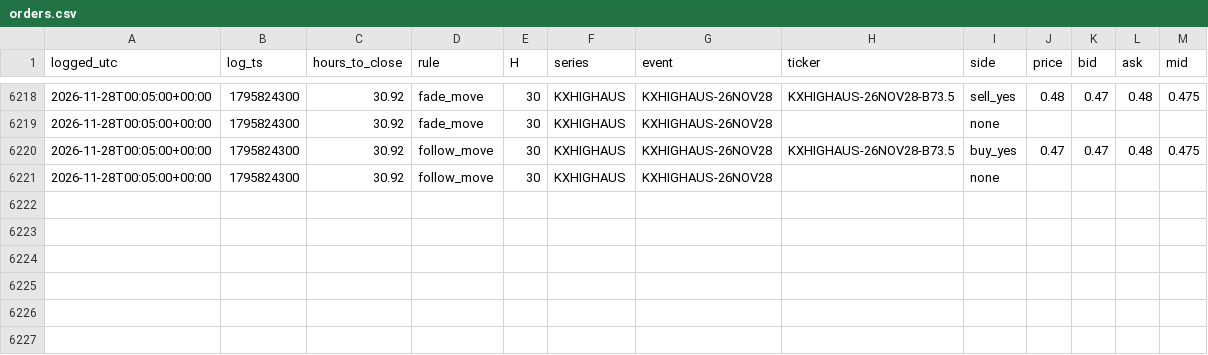
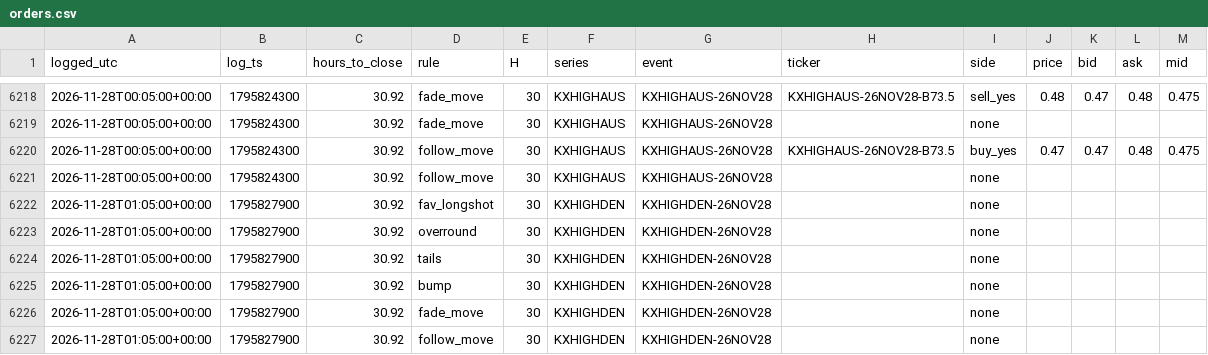
Before and after one commit to andyxing00888/personal-site, a CSV file: paper/data/orders.csv, drawn as a sheet; only a part is shown, gaps mark what is left out; the diff names each change by its address in the sheet, - before the commit and + after, or states it on an @@ line.

Commit message:
paper: 2026-11-28T01:05Z

```diff
--- a/paper/data/orders.csv
+++ b/paper/data/orders.csv
+row 6222: 2026-11-28T01:05:00+00:00 | 1795827900 | 30.92 | fav_longshot | 30 | KXHIGHDEN | KXHIGHDEN-26NOV28 |  | none
+row 6223: 2026-11-28T01:05:00+00:00 | 1795827900 | 30.92 | overround | 30 | KXHIGHDEN | KXHIGHDEN-26NOV28 |  | none
+row 6224: 2026-11-28T01:05:00+00:00 | 1795827900 | 30.92 | tails | 30 | KXHIGHDEN | KXHIGHDEN-26NOV28 |  | none
+row 6225: 2026-11-28T01:05:00+00:00 | 1795827900 | 30.92 | bump | 30 | KXHIGHDEN | KXHIGHDEN-26NOV28 |  | none
+row 6226: 2026-11-28T01:05:00+00:00 | 1795827900 | 30.92 | fade_move | 30 | KXHIGHDEN | KXHIGHDEN-26NOV28 |  | none
+row 6227: 2026-11-28T01:05:00+00:00 | 1795827900 | 30.92 | follow_move | 30 | KXHIGHDEN | KXHIGHDEN-26NOV28 |  | none
```
Also changed, not shown: 1 other file.
